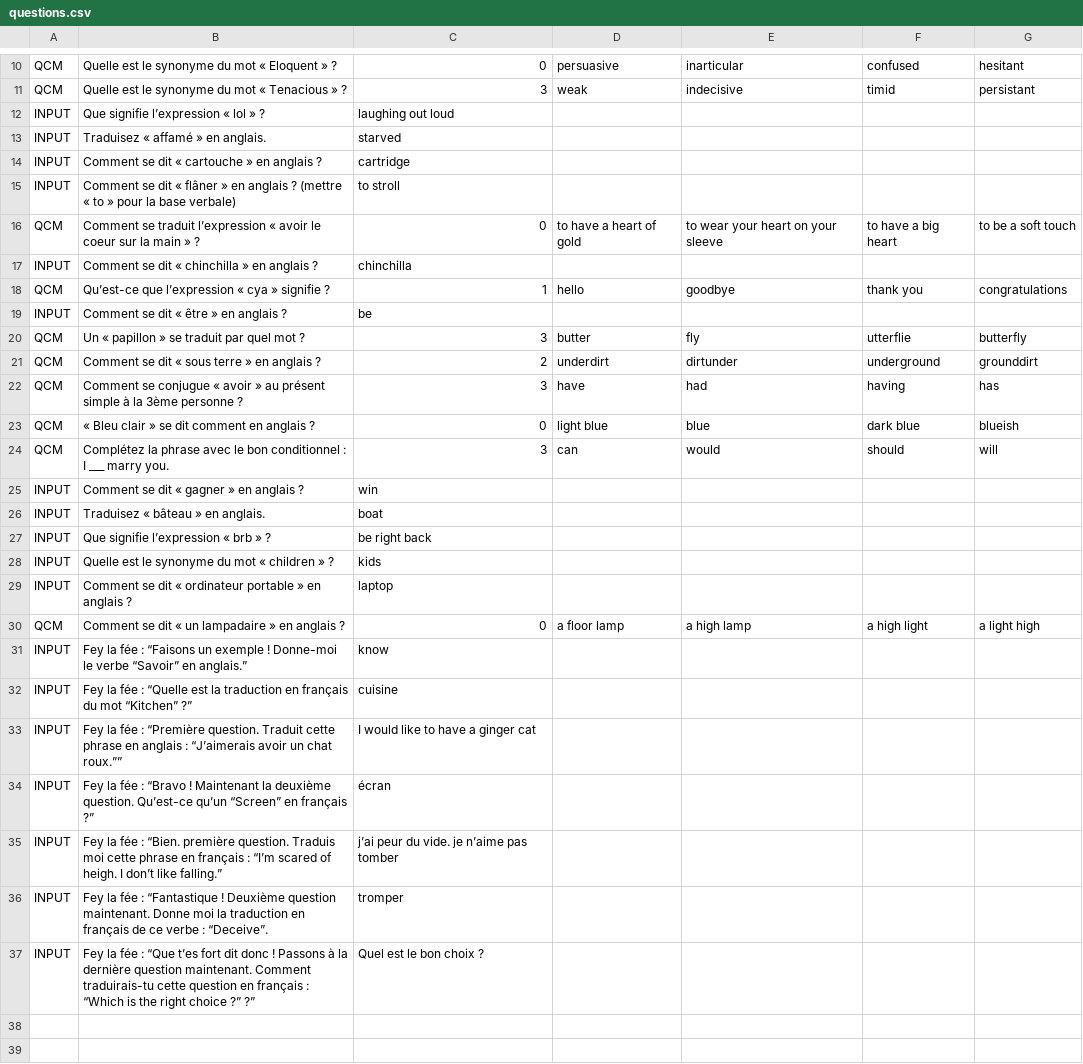
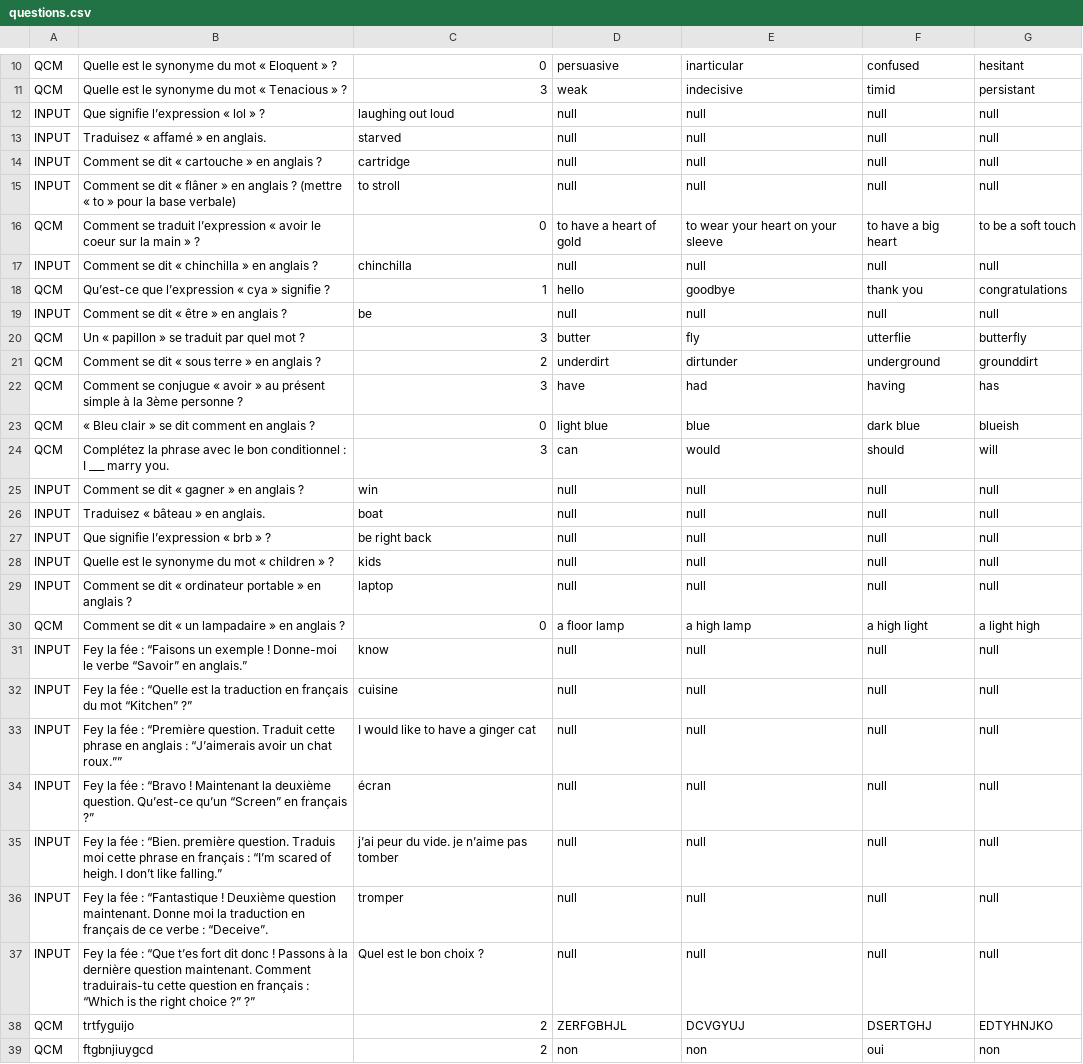
Before and after one commit to IceCubeFr/Double-Langue, a CSV file: files/questions.csv, drawn as a sheet; only a part is shown, gaps mark what is left out; the diff covers the shown part only.

```diff
--- a/files/questions.csv
+++ b/files/questions.csv
@@ -11,10 +11,10 @@ QCM,Quelle est le synonyme du mot « Eloquent » ?,0,persuasive,inarticular,co
 QCM,Quelle est le synonyme du mot « Tenacious » ?,3,weak,indecisive,timid,persistant
-INPUT,Que signifie l’expression « lol » ?,laughing out loud,,,,
-INPUT,Traduisez « affamé » en anglais.,starved,,,,
-INPUT,Comment se dit « cartouche » en anglais ?,cartridge,,,,
-INPUT,Comment se dit « flâner » en anglais ? (mettre « to » pour la base verbale),to stroll,,,,
+INPUT,Que signifie l’expression « lol » ?,laughing out loud,null,null,null,null
+INPUT,Traduisez « affamé » en anglais.,starved,null,null,null,null
+INPUT,Comment se dit « cartouche » en anglais ?,cartridge,null,null,null,null
+INPUT,Comment se dit « flâner » en anglais ? (mettre « to » pour la base verbale),to stroll,null,null,null,null
 QCM,Comment se traduit l’expression « avoir le coeur sur la main » ?,0,to have a heart of gold,to wear your heart on your sleeve,to have a big heart,to be a soft touch
-INPUT,Comment se dit « chinchilla » en anglais ? ,chinchilla,,,,
+INPUT,Comment se dit « chinchilla » en anglais ? ,chinchilla,null,null,null,null
 QCM,Qu’est-ce que l’expression « cya » signifie ?,1,hello,goodbye,thank you,congratulations
-INPUT,Comment se dit « être » en anglais ?,be,,,,
+INPUT,Comment se dit « être » en anglais ?,be,null,null,null,null
 QCM,Un « papillon » se traduit par quel mot ?,3,butter,fly,utterflie,butterfly
@@ -24,14 +24,16 @@ QCM,« Bleu clair » se dit comment en anglais ? ,0,light blue,blue,dark blue
 QCM,Complétez la phrase avec le bon conditionnel : I ___ marry you.,3,can,would,should,will
-INPUT,Comment se dit « gagner » en anglais ?,win,,,,
-INPUT,Traduisez « bâteau » en anglais.,boat,,,,
-INPUT,Que signifie l’expression « brb » ?,be right back,,,,
-INPUT,Quelle est le synonyme du mot « children » ?,kids,,,,
-INPUT,Comment se dit « ordinateur portable » en anglais ?,laptop,,,,
+INPUT,Comment se dit « gagner » en anglais ?,win,null,null,null,null
+INPUT,Traduisez « bâteau » en anglais.,boat,null,null,null,null
+INPUT,Que signifie l’expression « brb » ?,be right back,null,null,null,null
+INPUT,Quelle est le synonyme du mot « children » ?,kids,null,null,null,null
+INPUT,Comment se dit « ordinateur portable » en anglais ?,laptop,null,null,null,null
 QCM,Comment se dit « un lampadaire » en anglais ?,0,a floor lamp,a high lamp,a high light,a light high
-INPUT,Fey la fée : “Faisons un exemple ! Donne-moi le verbe “Savoir” en anglais.” ,know,,,,
-INPUT,Fey la fée : “Quelle est la traduction en français du mot “Kitchen” ?” ,cuisine,,,,
-INPUT,Fey la fée : “Première question. Traduit cette phrase en anglais : “J’aimerais avoir un chat roux.”” ,I would like to have a ginger cat ,,,,
-INPUT,Fey la fée : “Bravo ! Maintenant la deuxième question. Qu’est-ce qu’un “Screen” en français ?” ,écran,,,,
-INPUT,Fey la fée : “Bien. première question. Traduis moi cette phrase en français : “I’m scared of heigh. I don’t like falling.” ,j’ai peur du vide. je n’aime pas tomber ,,,,
-INPUT,Fey la fée : “Fantastique ! Deuxième question maintenant. Donne moi la traduction en français de ce verbe : “Deceive”. ,tromper,,,,
-INPUT,Fey la fée : “Que t’es fort dit donc ! Passons à la dernière question maintenant. Comment traduirais-tu cette question en français : “Which is the right choice ?” ?” ,Quel est le bon choix ? ,,,,
+INPUT,Fey la fée : “Faisons un exemple ! Donne-moi le verbe “Savoir” en anglais.” ,know,null,null,null,null
+INPUT,Fey la fée : “Quelle est la traduction en français du mot “Kitchen” ?” ,cuisine,null,null,null,null
+INPUT,Fey la fée : “Première question. Traduit cette phrase en anglais : “J’aimerais avoir un chat roux.”” ,I would like to have a ginger cat ,null,null,null,null
+INPUT,Fey la fée : “Bravo ! Maintenant la deuxième question. Qu’est-ce qu’un “Screen” en français ?” ,écran,null,null,null,null
+INPUT,Fey la fée : “Bien. première question. Traduis moi cette phrase en français : “I’m scared of heigh. I don’t like falling.” ,j’ai peur du vide. je n’aime pas tomber ,null,null,null,null
+INPUT,Fey la fée : “Fantastique ! Deuxième question maintenant. Donne moi la traduction en français de ce verbe : “Deceive”. ,tromper,null,null,null,null
+INPUT,Fey la fée : “Que t’es fort dit donc ! Passons à la dernière question maintenant. Comment traduirais-tu cette question en français : “Which is the right choice ?” ?” ,Quel est le bon choix ? ,null,null,null,null
+QCM,trtfyguijo,2,ZERFGBHJL,DCVGYUJ,DSERTGHJ,EDTYHNJKO
+QCM,ftgbnjiuygcd,2,non,non,oui,non
```
Also changed, not shown: 12 edited cells elsewhere in this file, 12 other files.
